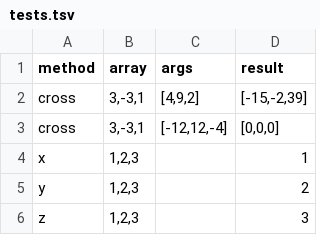
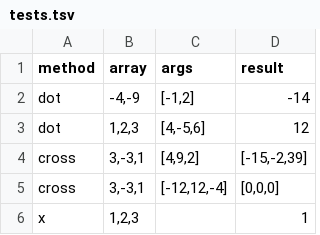
Before and after one commit to jncraton/array.vector.js, a TSV file: tests.tsv, drawn as a sheet; only a part is shown; the shorter side is filled out with more unchanged rows; the diff names each change by its address in the sheet, - before the commit and + after, or states it on an @@ line.

```diff
--- a/tests.tsv
+++ b/tests.tsv
+row 2: dot | -4,-9 | [-1,2] | -14
+row 3: dot | 1,2,3 | [4,-5,6] | 12
```
Also changed, not shown: 1 other file.
